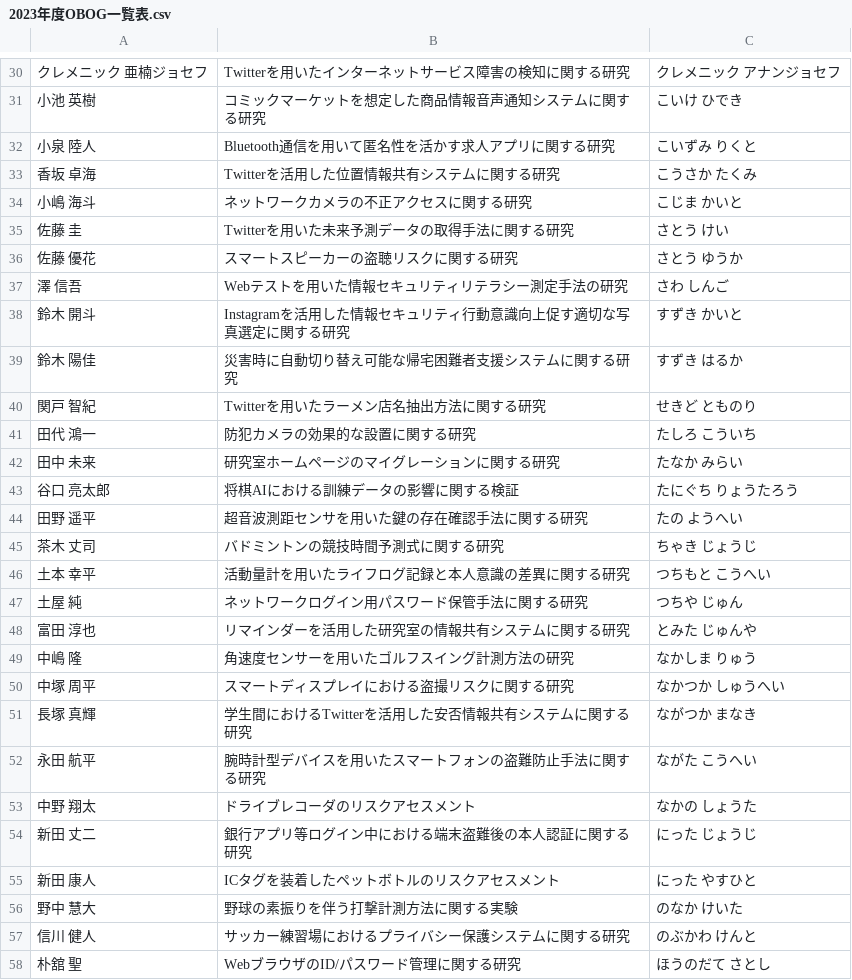
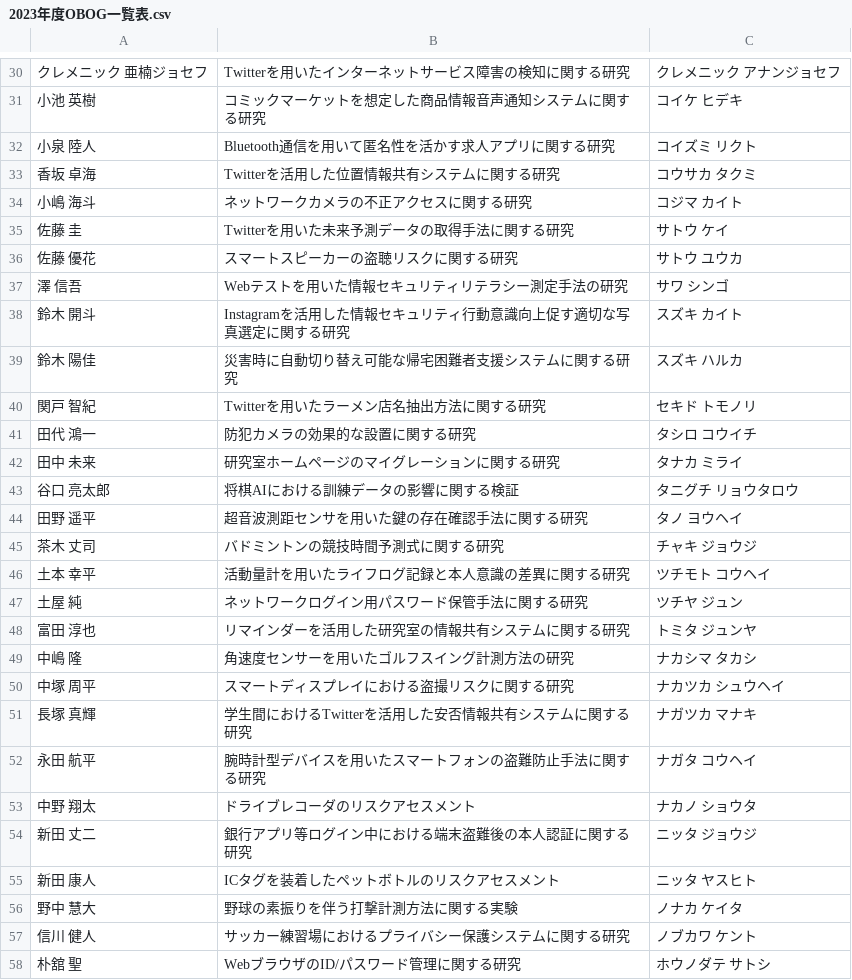
Before and after one commit to g2072018/hp_local_pub, a CSV file: doc/doc_obog/2023年度OBOG一覧表.csv, drawn as a sheet; only a part is shown, gaps mark what is left out; the diff covers the shown part only.

```diff
--- a/doc/doc_obog/2023年度OBOG一覧表.csv
+++ b/doc/doc_obog/2023年度OBOG一覧表.csv
@@ -30,29 +30,29 @@
 クレメニック 亜楠ジョセフ,Twitterを用いたインターネットサービス障害の検知に関する研究,クレメニック アナンジョセフ
-小池 英樹,コミックマーケットを想定した商品情報音声通知システムに関する研究,こいけ ひでき
-小泉 陸人,Bluetooth通信を用いて匿名性を活かす求人アプリに関する研究,こいずみ りくと
-香坂 卓海,Twitterを活用した位置情報共有システムに関する研究,こうさか たくみ
-小嶋 海斗,ネットワークカメラの不正アクセスに関する研究,こじま かいと
-佐藤 圭,Twitterを用いた未来予測データの取得手法に関する研究,さとう けい
-佐藤 優花,スマートスピーカーの盗聴リスクに関する研究,さとう ゆうか
-澤 信吾,Webテストを用いた情報セキュリティリテラシー測定手法の研究,さわ しんご
-鈴木 開斗,Instagramを活用した情報セキュリティ行動意識向上促す適切な写真選定に関する研究,すずき かいと
-鈴木 陽佳,災害時に自動切り替え可能な帰宅困難者支援システムに関する研究,すずき はるか
-関戸 智紀,Twitterを用いたラーメン店名抽出方法に関する研究,せきど とものり
-田代 鴻一,防犯カメラの効果的な設置に関する研究,たしろ こういち
-田中 未来,研究室ホームページのマイグレーションに関する研究,たなか みらい
-谷口 亮太郎,将棋AIにおける訓練データの影響に関する検証,たにぐち りょうたろう
-田野 遥平,超音波測距センサを用いた鍵の存在確認手法に関する研究,たの ようへい
-茶木 丈司,バドミントンの競技時間予測式に関する研究,ちゃき じょうじ
-土本 幸平,活動量計を用いたライフログ記録と本人意識の差異に関する研究,つちもと こうへい
-土屋 純,ネットワークログイン用パスワード保管手法に関する研究,つちや じゅん
-富田 淳也,リマインダーを活用した研究室の情報共有システムに関する研究,とみた じゅんや
-中嶋 隆,角速度センサーを用いたゴルフスイング計測方法の研究,なかしま りゅう
-中塚 周平,スマートディスプレイにおける盗撮リスクに関する研究,なかつか しゅうへい
-長塚 真輝,学生間におけるTwitterを活用した安否情報共有システムに関する研究,ながつか まなき
-永田 航平,腕時計型デバイスを用いたスマートフォンの盗難防止手法に関する研究,ながた こうへい
-中野 翔太,ドライブレコーダのリスクアセスメント,なかの しょうた
-新田 丈二,銀行アプリ等ログイン中における端末盗難後の本人認証に関する研究,にった じょうじ
-新田 康人,ICタグを装着したペットボトルのリスクアセスメント,にった やすひと
-野中 慧大,野球の素振りを伴う打撃計測方法に関する実験,のなか けいた
-信川 健人,サッカー練習場におけるプライバシー保護システムに関する研究,のぶかわ けんと
-朴舘 聖,WebブラウザのID/パスワード管理に関する研究,ほうのだて さとし
+小池 英樹,コミックマーケットを想定した商品情報音声通知システムに関する研究,コイケ ヒデキ
+小泉 陸人,Bluetooth通信を用いて匿名性を活かす求人アプリに関する研究,コイズミ リクト
+香坂 卓海,Twitterを活用した位置情報共有システムに関する研究,コウサカ タクミ
+小嶋 海斗,ネットワークカメラの不正アクセスに関する研究,コジマ カイト
+佐藤 圭,Twitterを用いた未来予測データの取得手法に関する研究,サトウ ケイ
+佐藤 優花,スマートスピーカーの盗聴リスクに関する研究,サトウ ユウカ
+澤 信吾,Webテストを用いた情報セキュリティリテラシー測定手法の研究,サワ シンゴ
+鈴木 開斗,Instagramを活用した情報セキュリティ行動意識向上促す適切な写真選定に関する研究,スズキ カイト
+鈴木 陽佳,災害時に自動切り替え可能な帰宅困難者支援システムに関する研究,スズキ ハルカ
+関戸 智紀,Twitterを用いたラーメン店名抽出方法に関する研究,セキド トモノリ
+田代 鴻一,防犯カメラの効果的な設置に関する研究,タシロ コウイチ
+田中 未来,研究室ホームページのマイグレーションに関する研究,タナカ ミライ
+谷口 亮太郎,将棋AIにおける訓練データの影響に関する検証,タニグチ リョウタロウ
+田野 遥平,超音波測距センサを用いた鍵の存在確認手法に関する研究,タノ ヨウヘイ
+茶木 丈司,バドミントンの競技時間予測式に関する研究,チャキ ジョウジ
+土本 幸平,活動量計を用いたライフログ記録と本人意識の差異に関する研究,ツチモト コウヘイ
+土屋 純,ネットワークログイン用パスワード保管手法に関する研究,ツチヤ ジュン
+富田 淳也,リマインダーを活用した研究室の情報共有システムに関する研究,トミタ ジュンヤ
+中嶋 隆,角速度センサーを用いたゴルフスイング計測方法の研究,ナカシマ タカシ
+中塚 周平,スマートディスプレイにおける盗撮リスクに関する研究,ナカツカ シュウヘイ
+長塚 真輝,学生間におけるTwitterを活用した安否情報共有システムに関する研究,ナガツカ マナキ
+永田 航平,腕時計型デバイスを用いたスマートフォンの盗難防止手法に関する研究,ナガタ コウヘイ
+中野 翔太,ドライブレコーダのリスクアセスメント,ナカノ ショウタ
+新田 丈二,銀行アプリ等ログイン中における端末盗難後の本人認証に関する研究,ニッタ ジョウジ
+新田 康人,ICタグを装着したペットボトルのリスクアセスメント,ニッタ ヤスヒト
+野中 慧大,野球の素振りを伴う打撃計測方法に関する実験,ノナカ ケイタ
+信川 健人,サッカー練習場におけるプライバシー保護システムに関する研究,ノブカワ ケント
+朴舘 聖,WebブラウザのID/パスワード管理に関する研究,ホウノダテ サトシ
```
Also changed, not shown: 62 edited cells elsewhere in this file.
